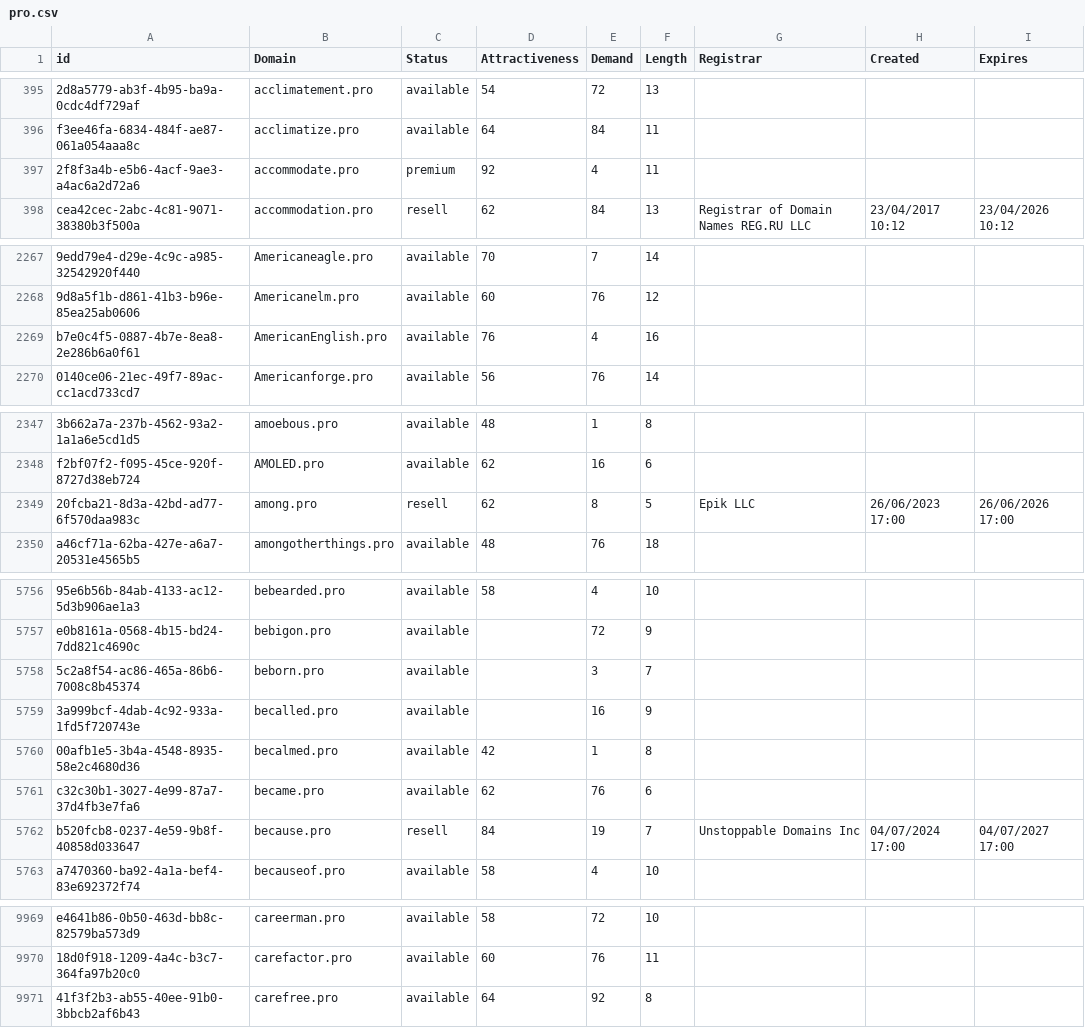
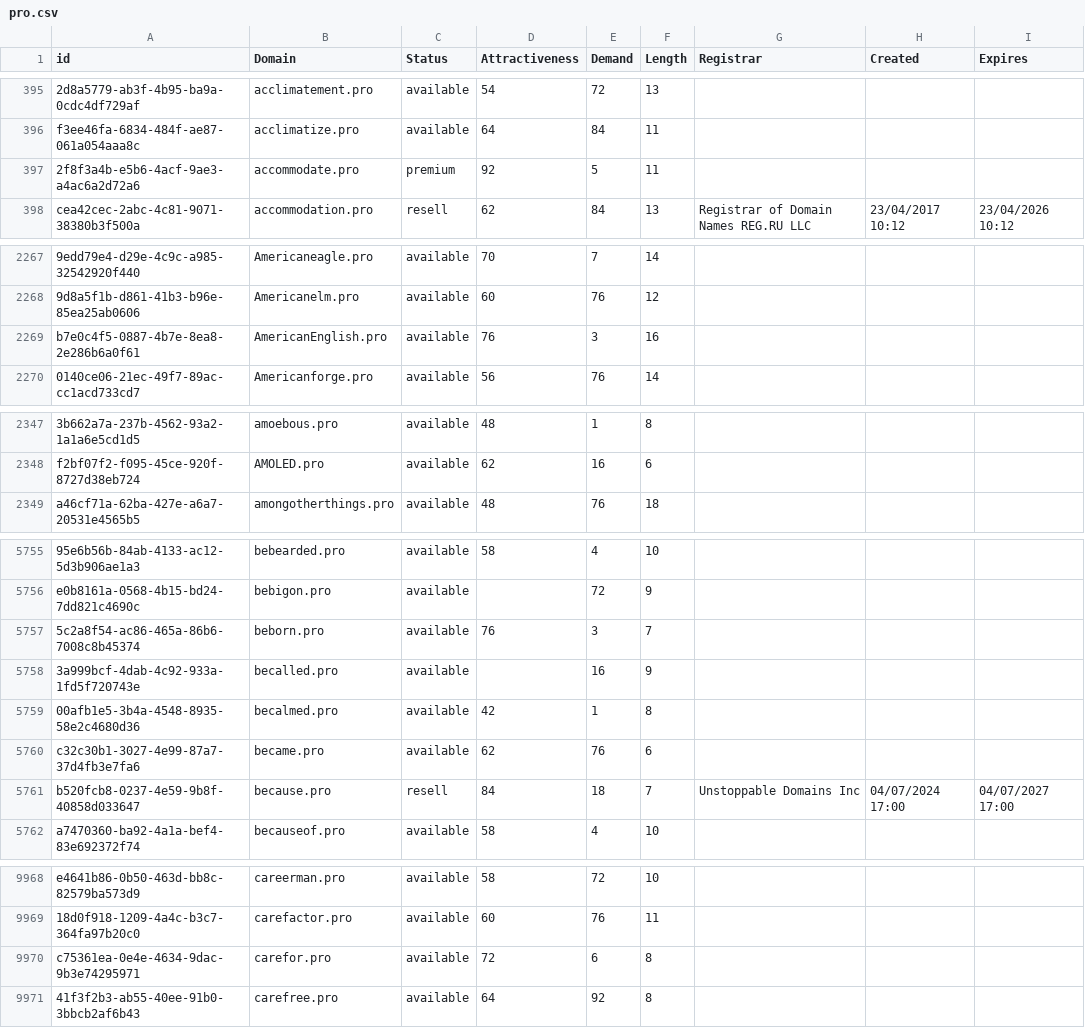
Before and after one commit to UniqueDomains/pro-oneword-domains, a CSV file: pro.csv, drawn as a sheet; only a part is shown, gaps mark what is left out; removed rows and columns are numbered as before the commit, all else as after; the diff covers the shown part only; the diff names each change by its address in the sheet, - before the commit and + after, or states it on an @@ line.

Commit message:
Domains update

```diff
--- a/pro.csv
+++ b/pro.csv
-E397 (Demand): 4
+E397 (Demand): 5
-E2269 (Demand): 4
+E2269 (Demand): 3
-row 2349: 20fcba21-8d3a-42bd-ad77-6f570daa983c | among.pro | resell | 62 | 8 | 5 | Epik LLC | 26/06/2023 17:00 | 26/06/2026 17:00
-D5757 (Attractiveness): (empty)
+D5757 (Attractiveness): 76
-E5761 (Demand): 19
+E5761 (Demand): 18
+row 9970: c75361ea-0e4e-4634-9dac-9b3e74295971 | carefor.pro | available | 72 | 6 | 8
```
Also changed, not shown: 3 edited cells elsewhere in this file, 2 other files.
